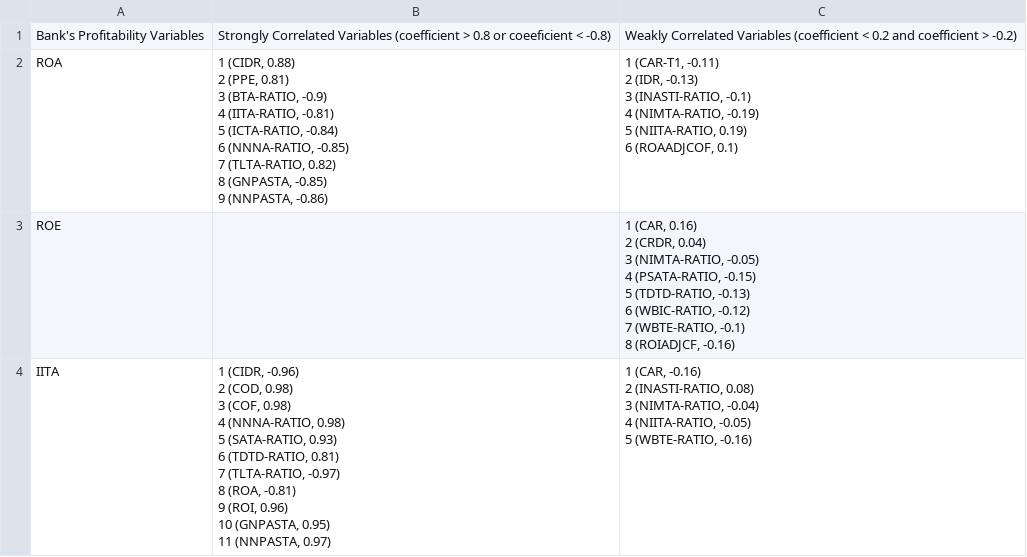
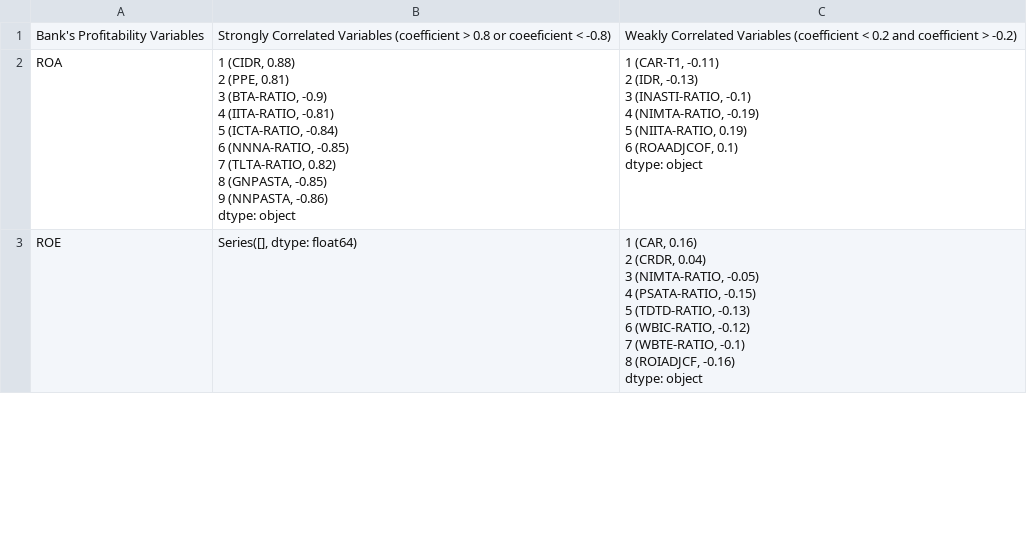
Before and after one commit to NeelChakraborty/ISI_Bank_Profitability, a CSV file: Dataset/Bank Data/SBI/corr_with_dependants.csv, drawn as a sheet; only a part is shown; the diff covers the shown part only.

```diff
--- a/Dataset/Bank Data/SBI/corr_with_dependants.csv
+++ b/Dataset/Bank Data/SBI/corr_with_dependants.csv
@@ -1,41 +1,26 @@
 Bank's Profitability Variables,Strongly Correlated Variables (coefficient > 0.8 or coeeficient < -0.8),Weakly Correlated Variables (coefficient < 0.2 and coefficient > -0.2)
-ROA,"1           (CIDR, 0.88)
-2            (PPE, 0.81)
-3      (BTA-RATIO, -0.9)
-4    (IITA-RATIO, -0.81)
-5    (ICTA-RATIO, -0.84)
-6    (NNNA-RATIO, -0.85)
-7     (TLTA-RATIO, 0.82)
-8       (GNPASTA, -0.85)
-9       (NNPASTA, -0.86)","1         (CAR-T1, -0.11)
-2            (IDR, -0.13)
-3    (INASTI-RATIO, -0.1)
-4    (NIMTA-RATIO, -0.19)
-5     (NIITA-RATIO, 0.19)
-6        (ROAADJCOF, 0.1)
-"
-ROE,,"1             (CAR, 0.16)
-2            (CRDR, 0.04)
-3    (NIMTA-RATIO, -0.05)
-4    (PSATA-RATIO, -0.15)
-5     (TDTD-RATIO, -0.13)
-6     (WBIC-RATIO, -0.12)
-7      (WBTE-RATIO, -0.1)
-8       (ROIADJCF, -0.16)"
-IITA,"1           (CIDR, -0.96)
-2             (COD, 0.98)
-3             (COF, 0.98)
-4      (NNNA-RATIO, 0.98)
-5      (SATA-RATIO, 0.93)
-6      (TDTD-RATIO, 0.81)
-7     (TLTA-RATIO, -0.97)
-8            (ROA, -0.81)
-9             (ROI, 0.96)
-10        (GNPASTA, 0.95)
-11        (NNPASTA, 0.97)
-","1            (CAR, -0.16)
-2    (INASTI-RATIO, 0.08)
-3    (NIMTA-RATIO, -0.04)
-4    (NIITA-RATIO, -0.05)
-5     (WBTE-RATIO, -0.16)
-"
+ROA,"1           (CIDR, 0.88)
+2            (PPE, 0.81)
+3      (BTA-RATIO, -0.9)
+4    (IITA-RATIO, -0.81)
+5    (ICTA-RATIO, -0.84)
+6    (NNNA-RATIO, -0.85)
+7     (TLTA-RATIO, 0.82)
+8       (GNPASTA, -0.85)
+9       (NNPASTA, -0.86)
+dtype: object","1         (CAR-T1, -0.11)
+2            (IDR, -0.13)
+3    (INASTI-RATIO, -0.1)
+4    (NIMTA-RATIO, -0.19)
+5     (NIITA-RATIO, 0.19)
+6        (ROAADJCOF, 0.1)
+dtype: object"
+ROE,"Series([], dtype: float64)","1             (CAR, 0.16)
+2            (CRDR, 0.04)
+3    (NIMTA-RATIO, -0.05)
+4    (PSATA-RATIO, -0.15)
+5     (TDTD-RATIO, -0.13)
+6     (WBIC-RATIO, -0.12)
+7      (WBTE-RATIO, -0.1)
+8       (ROIADJCF, -0.16)
+dtype: object"
```
Also changed, not shown: 1 added row and 2 edited cells elsewhere in this file, 2 other files.
